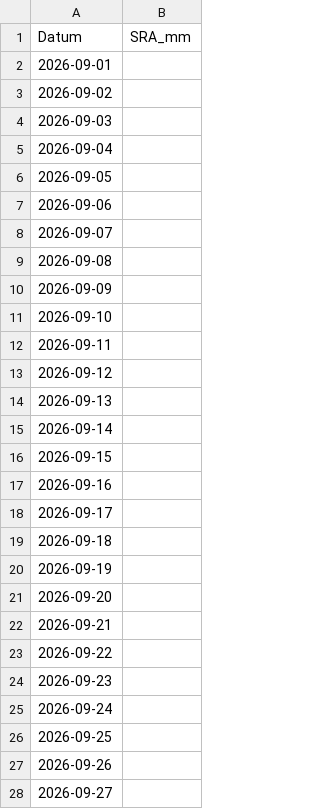
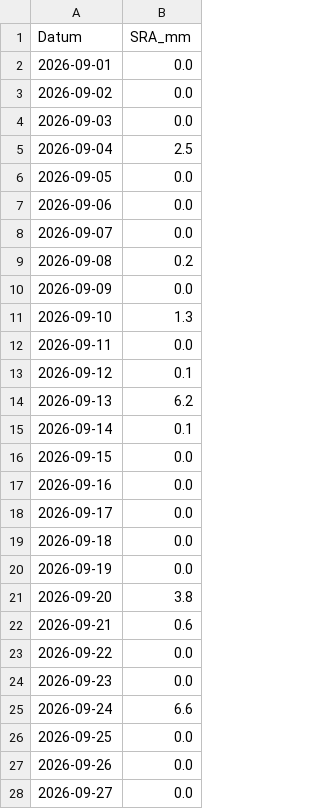
Before and after one commit to vknodl/chmu-srazky-agent, a CSV file: srazky_kbely_praha.csv, drawn as a sheet; only a part is shown; the diff covers the shown part only.

Commit message:
Update srazky_kbely_praha.csv

```diff
--- a/srazky_kbely_praha.csv
+++ b/srazky_kbely_praha.csv
@@ -1,28 +1,28 @@
 Datum	SRA_mm
-2026-09-01	
-2026-09-02	
-2026-09-03	
-2026-09-04	
-2026-09-05	
-2026-09-06	
-2026-09-07	
-2026-09-08	
-2026-09-09	
-2026-09-10	
-2026-09-11	
-2026-09-12	
-2026-09-13	
-2026-09-14	
-2026-09-15	
-2026-09-16	
-2026-09-17	
-2026-09-18	
-2026-09-19	
-2026-09-20	
-2026-09-21	
-2026-09-22	
-2026-09-23	
-2026-09-24	
-2026-09-25	
-2026-09-26	
-2026-09-27	
+2026-09-01	0.0
+2026-09-02	0.0
+2026-09-03	0.0
+2026-09-04	2.5
+2026-09-05	0.0
+2026-09-06	0.0
+2026-09-07	0.0
+2026-09-08	0.2
+2026-09-09	0.0
+2026-09-10	1.3
+2026-09-11	0.0
+2026-09-12	0.1
+2026-09-13	6.2
+2026-09-14	0.1
+2026-09-15	0.0
+2026-09-16	0.0
+2026-09-17	0.0
+2026-09-18	0.0
+2026-09-19	0.0
+2026-09-20	3.8
+2026-09-21	0.6
+2026-09-22	0.0
+2026-09-23	0.0
+2026-09-24	6.6
+2026-09-25	0.0
+2026-09-26	0.0
+2026-09-27	0.0
```
Also changed, not shown: 41 edited cells elsewhere in this file.
